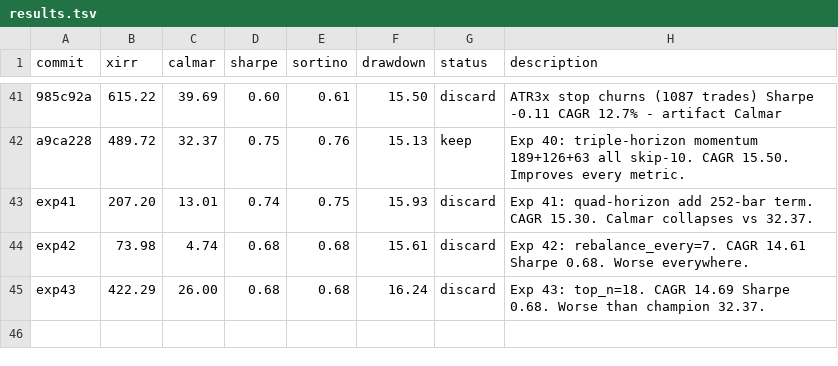
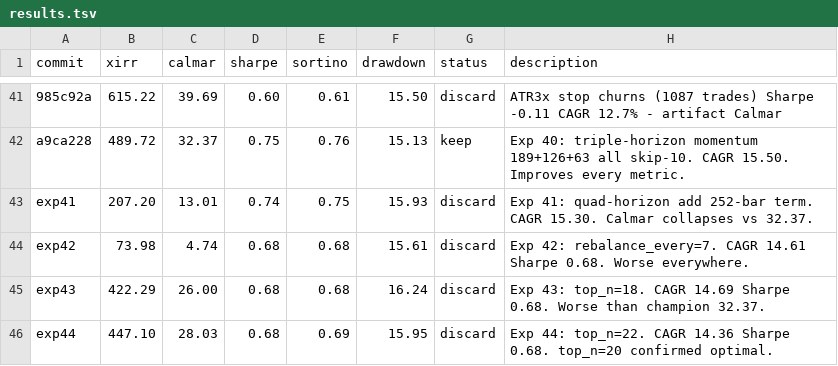
Before and after one commit to meet-minimalist/Backtrader-experiments, a TSV file: results.tsv, drawn as a sheet; only a part is shown, gaps mark what is left out.

```diff
--- a/results.tsv
+++ b/results.tsv
@@ -45 +45,2 @@ exp42	73.98	4.74	0.68	0.68	15.61	discard	Exp 42: rebalance_every=7. CAGR 14.61 S
 exp43	422.29	26.00	0.68	0.68	16.24	discard	Exp 43: top_n=18. CAGR 14.69 Sharpe 0.68. Worse than champion 32.37.
+exp44	447.10	28.03	0.68	0.69	15.95	discard	Exp 44: top_n=22. CAGR 14.36 Sharpe 0.68. top_n=20 confirmed optimal.
```
